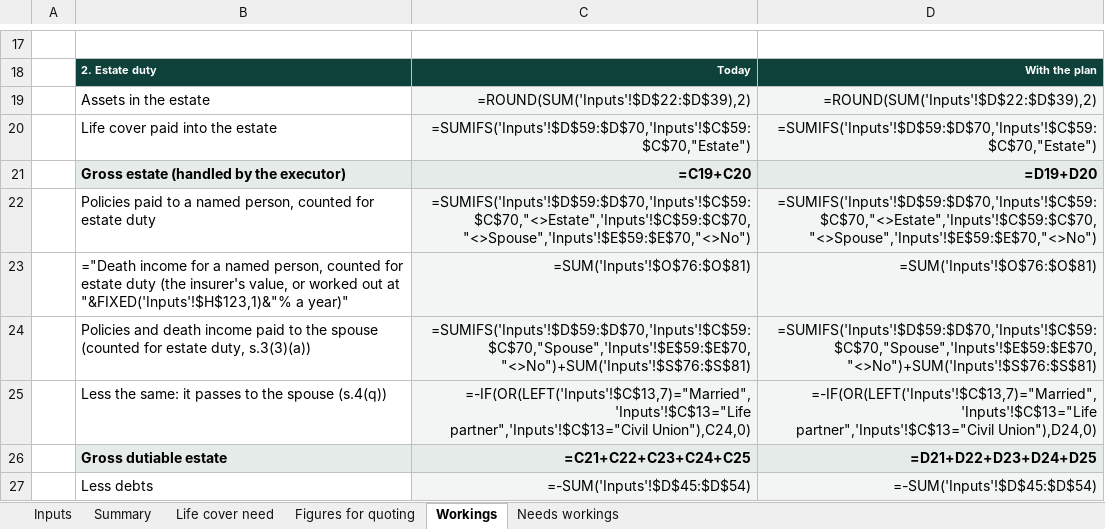
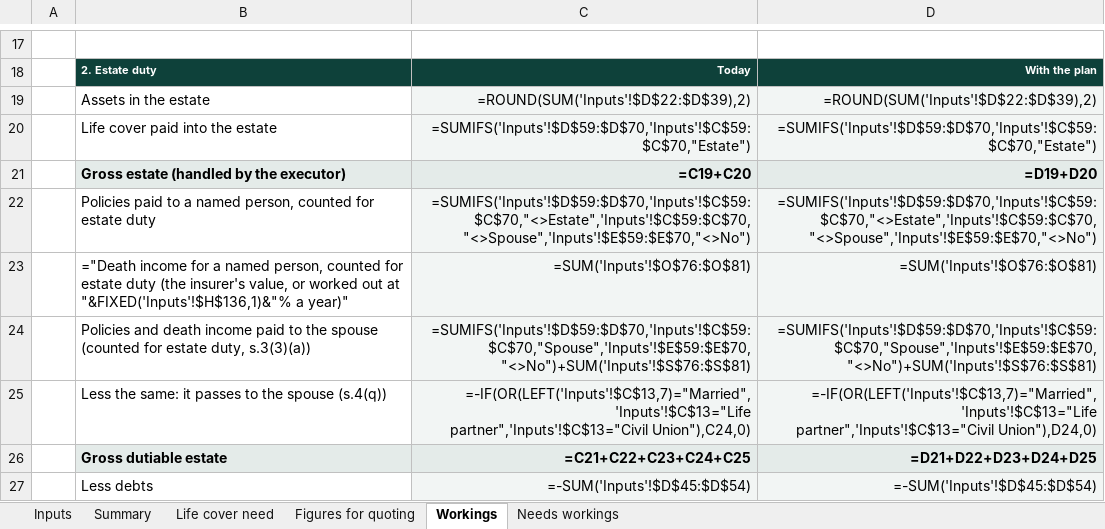
Before and after one commit to Hayesfinancial/Duwalcoe-Financial-Consultants, an Excel workbook: Duwalcoe_Quick_FNA_Template.xlsx, sheet Workings, drawn as a sheet; only a part is shown, gaps mark what is left out; values as stored, in another font and other column widths than the file's, no borders; formulas without a stored value are shown as written; the diff covers the shown part only; the diff names each change by its address in the sheet, - before the commit and + after, or states it on an @@ line.

```diff
--- a/Duwalcoe_Quick_FNA_Template.xlsx (sheet Workings)
+++ b/Duwalcoe_Quick_FNA_Template.xlsx (sheet Workings)
-B23: …out at "&FIXED('Inputs'!$H$123,1)&"% a year)"
+B23: …out at "&FIXED('Inputs'!$H$136,1)&"% a year)"
```
Also changed, not shown: 26 edited cells elsewhere in this sheet, sheet Figures for quoting, sheet Inputs, sheet Summary, sheet Needs workings, sheet Life cover need, hidden cells, 1 other file.
